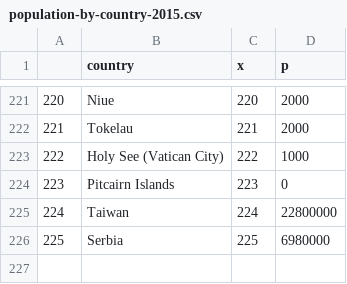
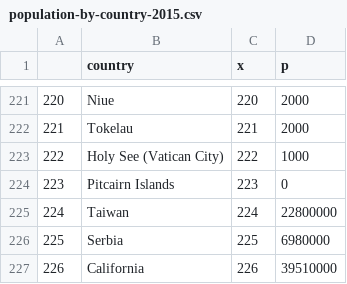
Before and after one commit to thomasgredig/COVID-19, a CSV file: data/population-by-country-2015.csv, drawn as a sheet; only a part is shown, gaps mark what is left out; the diff names each change by its address in the sheet, - before the commit and + after, or states it on an @@ line.

Commit message:
add California

```diff
--- a/data/population-by-country-2015.csv
+++ b/data/population-by-country-2015.csv
+row 227: 226 | California | 226 | 39510000
```
Also changed, not shown: 23 other files.
